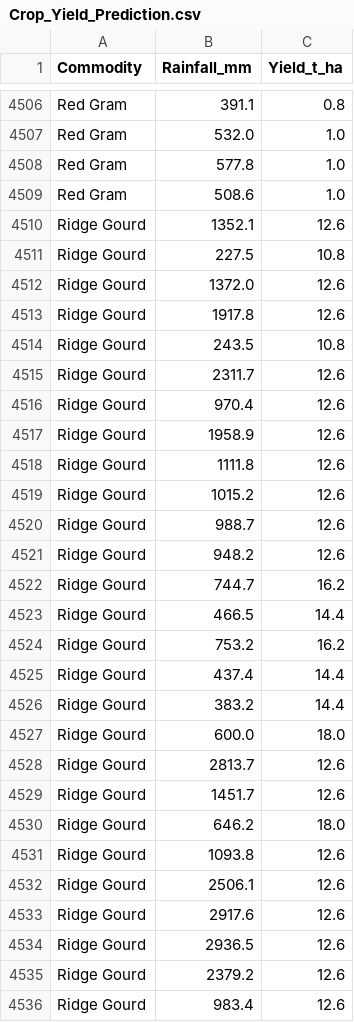
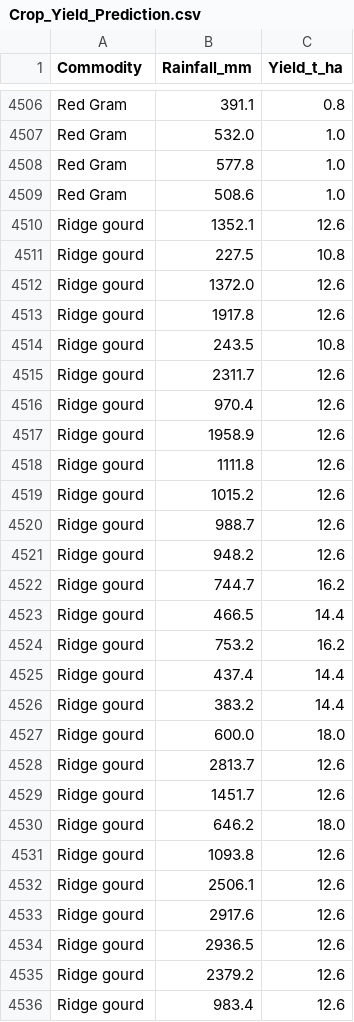
Before and after one commit to ramkumar2822005-cmyk/Thozhan, a CSV file: Crop_Yield_Prediction.csv, drawn as a sheet; only a part is shown, gaps mark what is left out; the diff covers the shown part only.

```diff
--- a/Crop_Yield_Prediction.csv
+++ b/Crop_Yield_Prediction.csv
@@ -4509,28 +4509,28 @@ Red Gram,577.8,1.0
 Red Gram,508.6,1.0
-Ridge Gourd,1352.1,12.6
-Ridge Gourd,227.5,10.8
-Ridge Gourd,1372.0,12.6
-Ridge Gourd,1917.8,12.6
-Ridge Gourd,243.5,10.8
-Ridge Gourd,2311.7,12.6
-Ridge Gourd,970.4,12.6
-Ridge Gourd,1958.9,12.6
-Ridge Gourd,1111.8,12.6
-Ridge Gourd,1015.2,12.6
-Ridge Gourd,988.7,12.6
-Ridge Gourd,948.2,12.6
-Ridge Gourd,744.7,16.2
-Ridge Gourd,466.5,14.4
-Ridge Gourd,753.2,16.2
-Ridge Gourd,437.4,14.4
-Ridge Gourd,383.2,14.4
-Ridge Gourd,600.0,18.0
-Ridge Gourd,2813.7,12.6
-Ridge Gourd,1451.7,12.6
-Ridge Gourd,646.2,18.0
-Ridge Gourd,1093.8,12.6
-Ridge Gourd,2506.1,12.6
-Ridge Gourd,2917.6,12.6
-Ridge Gourd,2936.5,12.6
-Ridge Gourd,2379.2,12.6
-Ridge Gourd,983.4,12.6
+Ridge gourd,1352.1,12.6
+Ridge gourd,227.5,10.8
+Ridge gourd,1372.0,12.6
+Ridge gourd,1917.8,12.6
+Ridge gourd,243.5,10.8
+Ridge gourd,2311.7,12.6
+Ridge gourd,970.4,12.6
+Ridge gourd,1958.9,12.6
+Ridge gourd,1111.8,12.6
+Ridge gourd,1015.2,12.6
+Ridge gourd,988.7,12.6
+Ridge gourd,948.2,12.6
+Ridge gourd,744.7,16.2
+Ridge gourd,466.5,14.4
+Ridge gourd,753.2,16.2
+Ridge gourd,437.4,14.4
+Ridge gourd,383.2,14.4
+Ridge gourd,600.0,18.0
+Ridge gourd,2813.7,12.6
+Ridge gourd,1451.7,12.6
+Ridge gourd,646.2,18.0
+Ridge gourd,1093.8,12.6
+Ridge gourd,2506.1,12.6
+Ridge gourd,2917.6,12.6
+Ridge gourd,2936.5,12.6
+Ridge gourd,2379.2,12.6
+Ridge gourd,983.4,12.6
```
Also changed, not shown: 120 edited cells elsewhere in this file, Crop_Duration_Prediction.csv, 2 other files.
